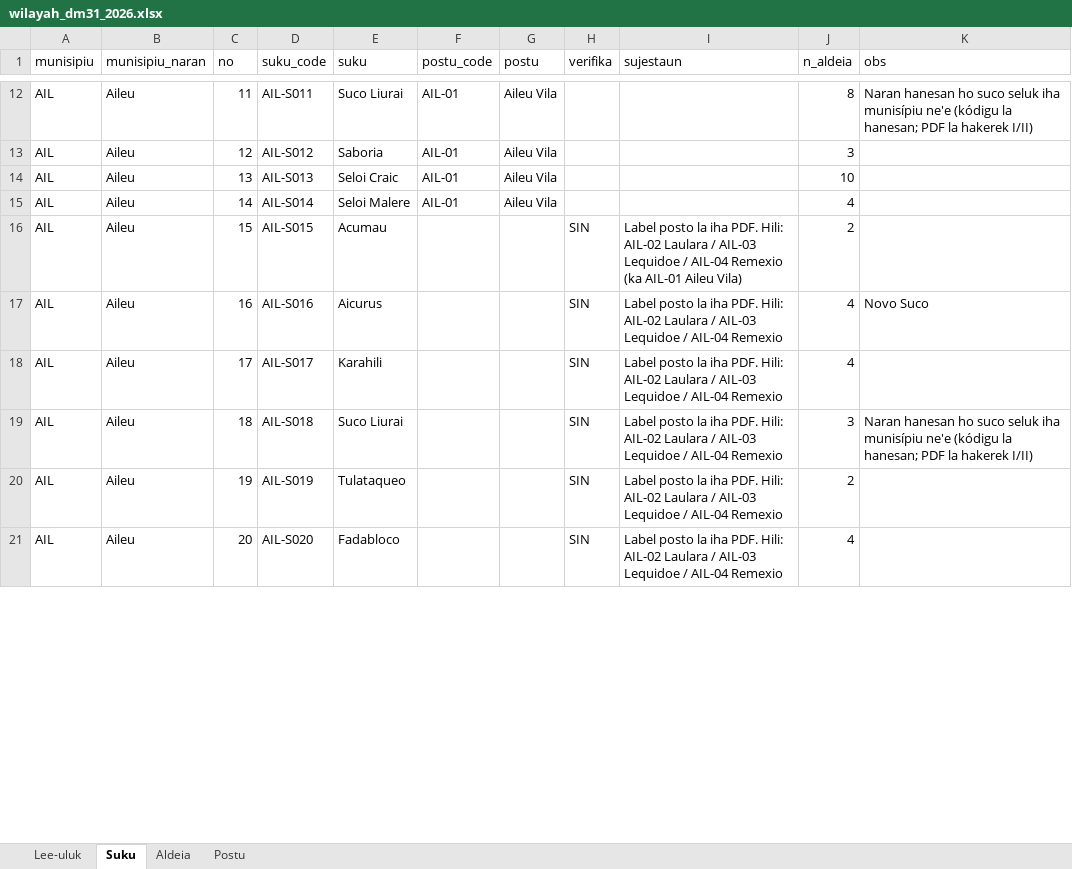
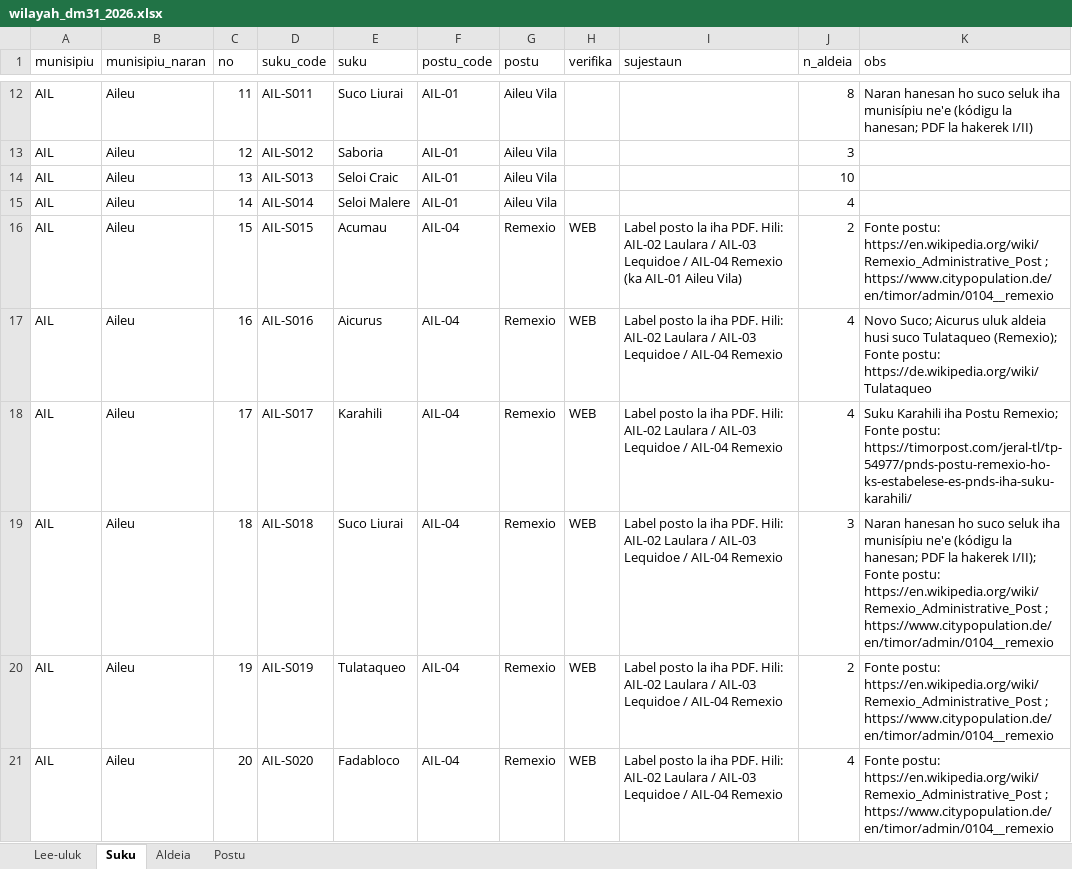
Before and after one commit to Odoly23/SMKRE, an Excel workbook: custom/data/wilayah/wilayah_dm31_2026.xlsx, sheet Suku, drawn as a sheet; only a part is shown, gaps mark what is left out; values as stored, in another font and other column widths than the file's, no cell formats; the diff covers the shown part only; the diff names each change by its address in the sheet, - before the commit and + after, or states it on an @@ line.

```diff
--- a/custom/data/wilayah/wilayah_dm31_2026.xlsx (sheet Suku)
+++ b/custom/data/wilayah/wilayah_dm31_2026.xlsx (sheet Suku)
-F16:F21 (postu_code): (empty)
+F16:F21 (postu_code): AIL-04
-G16:G21 (postu): (empty)
+G16:G21 (postu): Remexio
-H16:H21 (verifika): SIN
+H16:H21 (verifika): WEB
-K16 (obs): (empty)
+K16 (obs): Fonte postu: https://en.wikipedia.org/wiki/Remexio_Administrative_Post ; https://www.citypopulation.de/en/timor/admin/0104__remexio
-K17 (obs): Novo Suco
+K17 (obs): Novo Suco; Aicurus uluk aldeia husi suco Tulataqueo (Remexio); Fonte postu: https://de.wikipedia.org/wiki/Tulataqueo
-K18 (obs): (empty)
+K18 (obs): Suku Karahili iha Postu Remexio; Fonte postu: https://timorpost.com/jeral-tl/tp-54977/pnds-postu-remexio-ho-ks-estabelese-es-pnds-iha-suku-karahili/
-K19 (obs): …la hakerek I/II)
+K19 (obs): …la hakerek I/II); Fonte postu: https://en.wikipedia.org/wiki/Remexio_Administrative_Post ; https://www.citypopulation.de/en/timor/admin/0104__remexio
-K20:K21 (obs): (empty)
+K20:K21 (obs): Fonte postu: https://en.wikipedia.org/wiki/Remexio_Administrative_Post ; https://www.citypopulation.de/en/timor/admin/0104__remexio
```
Also changed, not shown: 204 edited cells elsewhere in this sheet, sheet Lee-uluk, cell formats, 4 other files.
